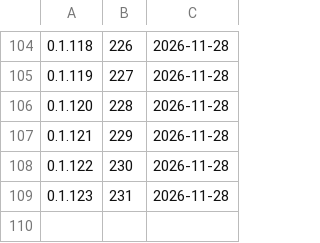
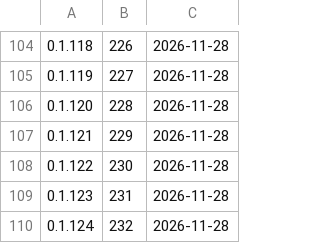
Before and after one commit to d2ntr5/karya-releases, a TSV file: builds.tsv, drawn as a sheet; only a part is shown, gaps mark what is left out; the diff names each change by its address in the sheet, - before the commit and + after, or states it on an @@ line.

```diff
--- a/builds.tsv
+++ b/builds.tsv
+row 110: 0.1.124 | 232 | 2026-11-28
```
Also changed, not shown: 3 other files.
